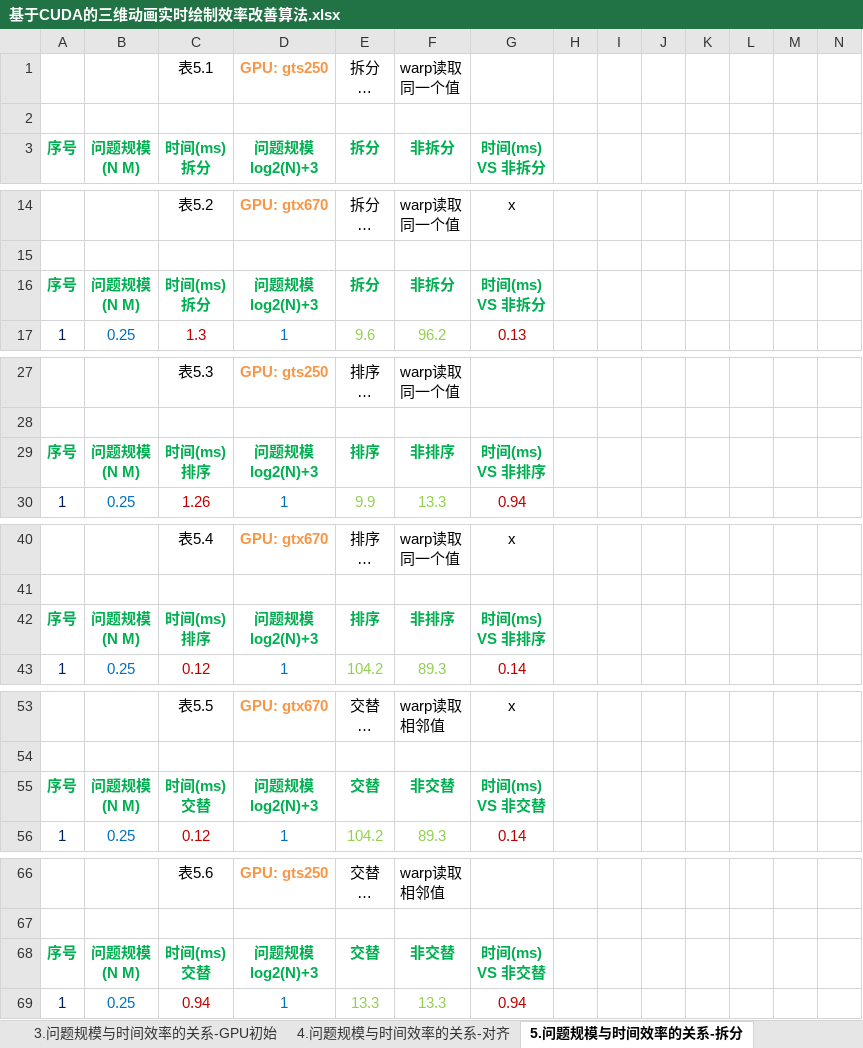
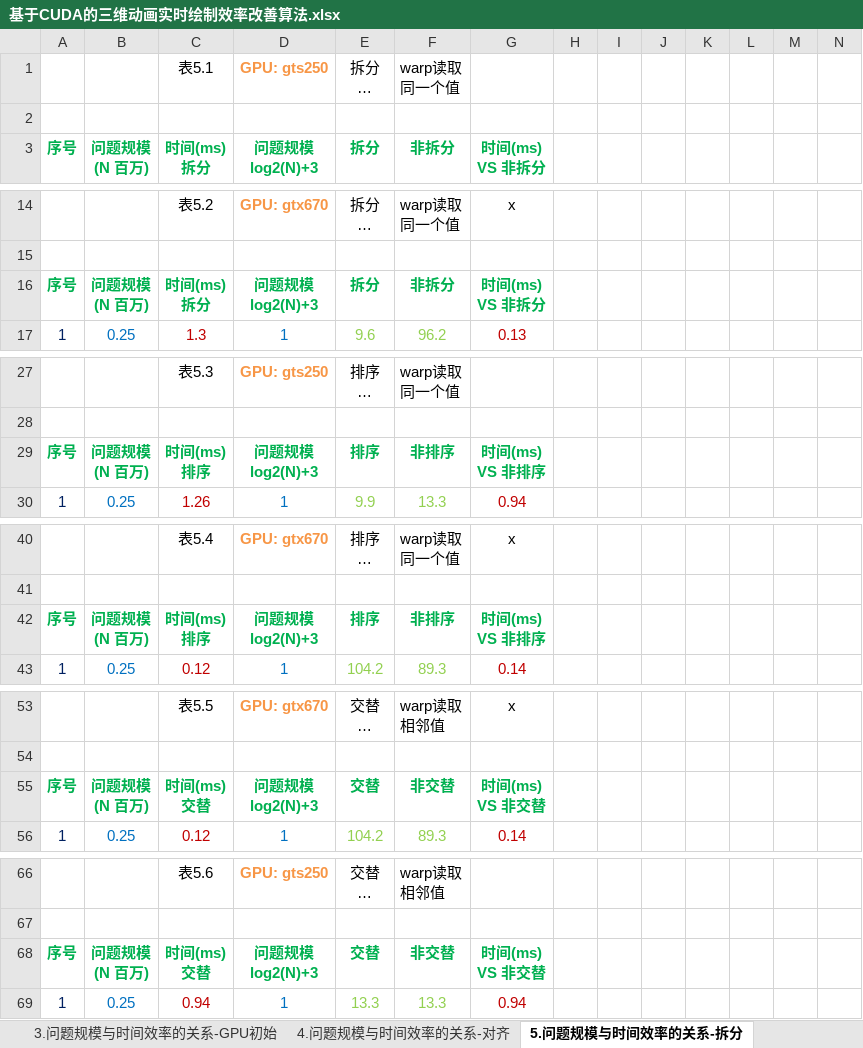
Before and after one commit to soulsheng/CudaAccMs3d, an Excel workbook: doc/基于CUDA的三维动画实时绘制效率改善算法.xlsx, sheet 5.问题规模与时间效率的关系-拆分, drawn as a sheet; only a part is shown, gaps mark what is left out; long unchanged cells end in …; values as stored, in another font and other column widths than the file's, no borders; charts and pictures not drawn; ↵ is a line break in a cell; the diff covers the shown part only; the diff names each change by its address in the sheet, - before the commit and + after, or states it on an @@ line.

```diff
--- a/doc/基于CUDA的三维动画实时绘制效率改善算法.xlsx (sheet 5.问题规模与时间效率的关系-拆分)
+++ b/doc/基于CUDA的三维动画实时绘制效率改善算法.xlsx (sheet 5.问题规模与时间效率的关系-拆分)
-B3: 问题规模 ↵ (N M)
+B3: 问题规模 ↵ (N 百万)
-B16 (问题规模 (N 百万)): 问题规模 ↵ (N M)
+B16 (问题规模 (N 百万)): 问题规模 ↵ (N 百万)
-B29 (问题规模 (N 百万)): 问题规模 ↵ (N M)
+B29 (问题规模 (N 百万)): 问题规模 ↵ (N 百万)
-B42 (问题规模 (N 百万)): 问题规模 ↵ (N M)
+B42 (问题规模 (N 百万)): 问题规模 ↵ (N 百万)
-B55 (问题规模 (N 百万)): 问题规模 ↵ (N M)
+B55 (问题规模 (N 百万)): 问题规模 ↵ (N 百万)
-B68 (问题规模 (N 百万)): 问题规模 ↵ (N M)
+B68 (问题规模 (N 百万)): 问题规模 ↵ (N 百万)
```
Also changed, not shown: 1 edited cell elsewhere in this sheet, sheet 7.问题规模与时间效率的关系-共享, sheet 3.问题规模与时间效率的关系-GPU初始, sheet 6.问题规模与时间效率的关系-常量, sheet 4.问题规模与时间效率的关系-对齐, sheet 2.问题规模与时间效率的关系-CPU多线程, charts or pictures, 1 other file.
